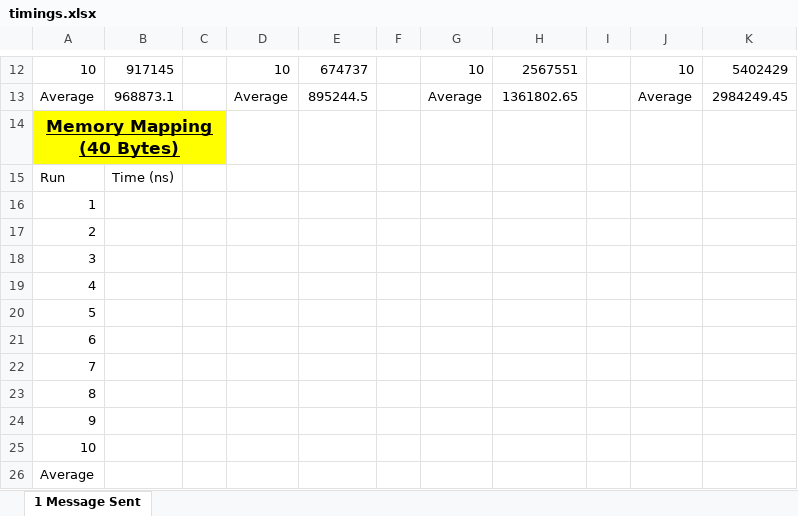
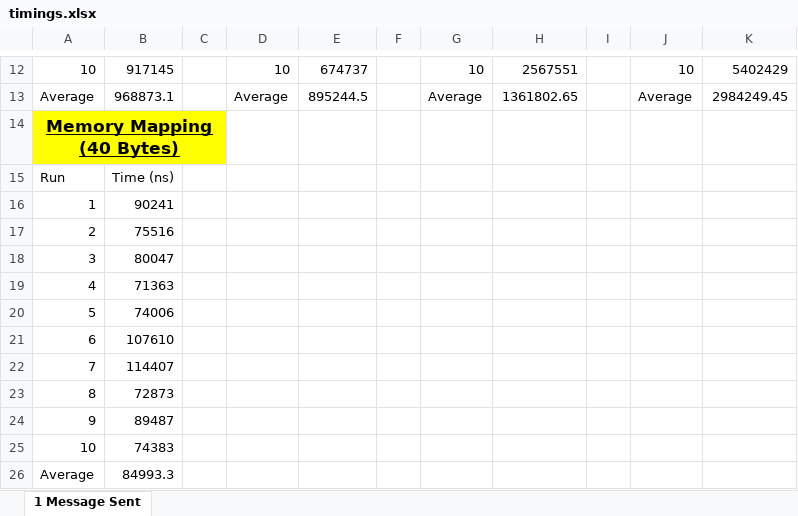
Before and after one commit to dylsmith8/JavaIPC, an Excel workbook: Implementation/Testing/Results/timings.xlsx, sheet 1 Message Sent, drawn as a sheet; only a part is shown, gaps mark what is left out; values as stored, in another font and other column widths than the file's, no borders; the diff names each change by its address in the sheet, - before the commit and + after, or states it on an @@ line.

Commit message:
Test programs - recorded some timings

```diff
--- a/Implementation/Testing/Results/timings.xlsx (sheet 1 Message Sent)
+++ b/Implementation/Testing/Results/timings.xlsx (sheet 1 Message Sent)
-B16: (empty)
+B16: 90241
-B17: (empty)
+B17: 75516
-B18: (empty)
+B18: 80047
-B19: (empty)
+B19: 71363
-B20: (empty)
+B20: 74006
-B21: (empty)
+B21: 107610
-B22: (empty)
+B22: 114407
-B23: (empty)
+B23: 72873
-B24: (empty)
+B24: 89487
-B25: (empty)
+B25: 74383
-B26: (empty)
+B26: 84993.3
```
Also changed, not shown: 18 other files.
